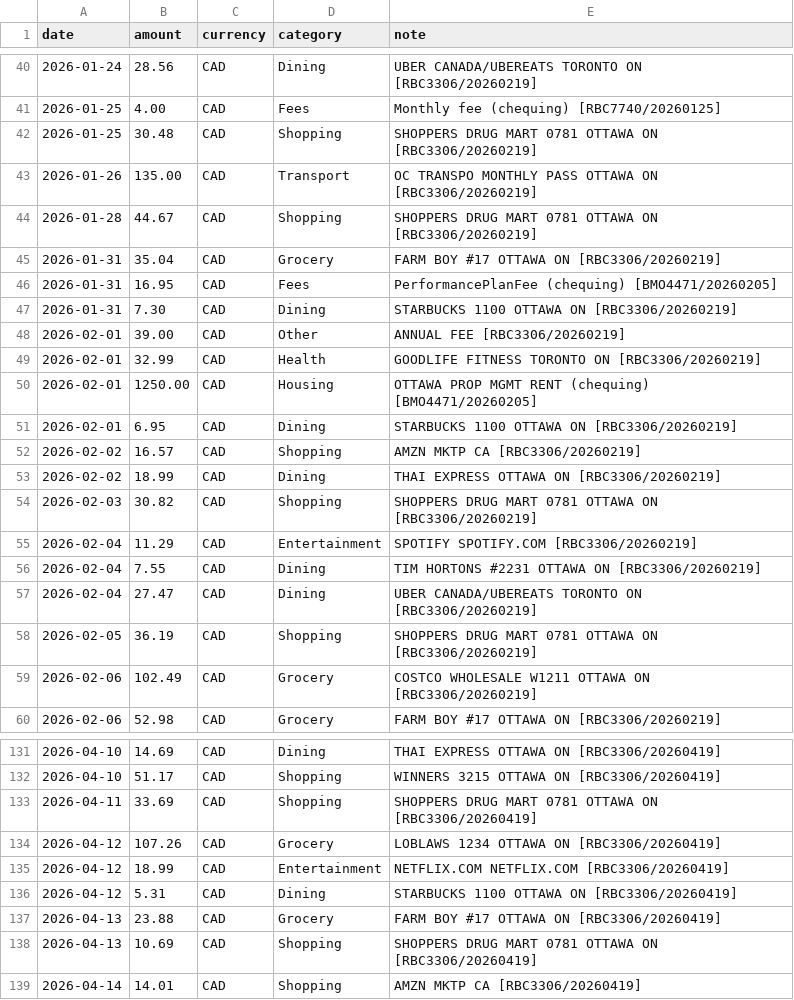
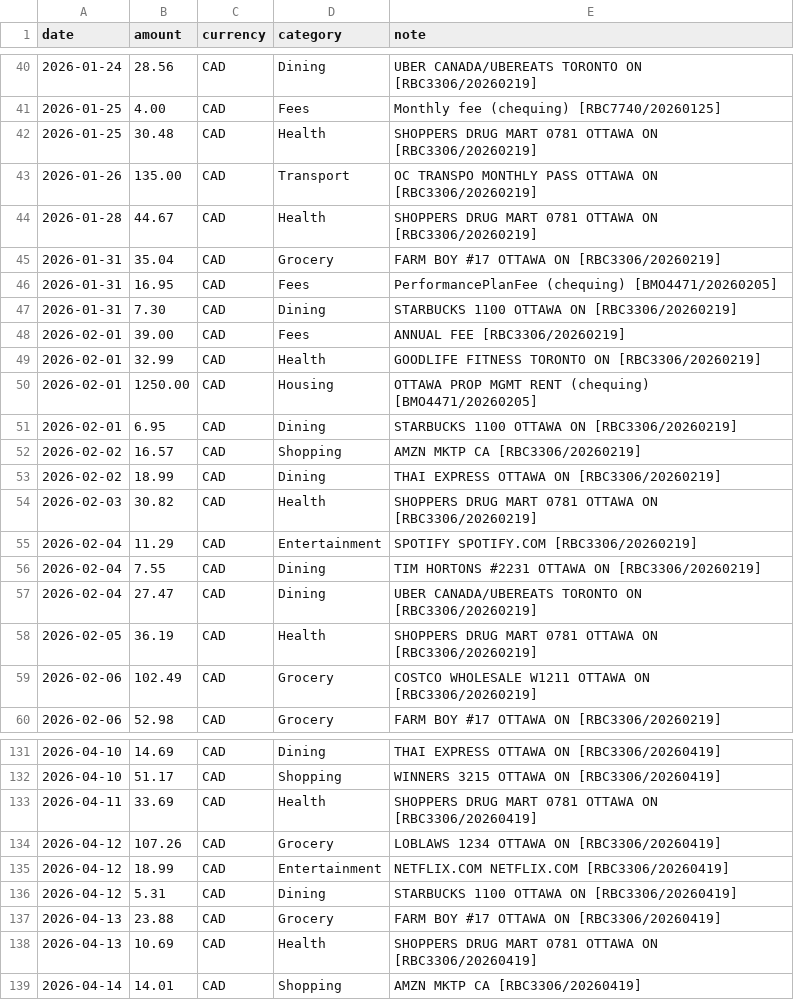
Before and after one commit to LydiaBlllue/jade-toad, a CSV file: findata/ledgers/spending.csv, drawn as a sheet; only a part is shown, gaps mark what is left out; the diff covers the shown part only.

```diff
--- a/findata/ledgers/spending.csv
+++ b/findata/ledgers/spending.csv
@@ -41,5 +41,5 @@ date,amount,currency,category,note
 2026-01-25,4.00,CAD,Fees,Monthly fee (chequing) [RBC7740/20260125]
-2026-01-25,30.48,CAD,Shopping,SHOPPERS DRUG MART 0781 OTTAWA ON [RBC3306/20260219]
+2026-01-25,30.48,CAD,Health,SHOPPERS DRUG MART 0781 OTTAWA ON [RBC3306/20260219]
 2026-01-26,135.00,CAD,Transport,OC TRANSPO MONTHLY PASS OTTAWA ON [RBC3306/20260219]
-2026-01-28,44.67,CAD,Shopping,SHOPPERS DRUG MART 0781 OTTAWA ON [RBC3306/20260219]
+2026-01-28,44.67,CAD,Health,SHOPPERS DRUG MART 0781 OTTAWA ON [RBC3306/20260219]
 2026-01-31,35.04,CAD,Grocery,FARM BOY #17 OTTAWA ON [RBC3306/20260219]
@@ -47,3 +47,3 @@ date,amount,currency,category,note
 2026-01-31,7.30,CAD,Dining,STARBUCKS 1100 OTTAWA ON [RBC3306/20260219]
-2026-02-01,39.00,CAD,Other,ANNUAL FEE [RBC3306/20260219]
+2026-02-01,39.00,CAD,Fees,ANNUAL FEE [RBC3306/20260219]
 2026-02-01,32.99,CAD,Health,GOODLIFE FITNESS TORONTO ON [RBC3306/20260219]
@@ -53,3 +53,3 @@ date,amount,currency,category,note
 2026-02-02,18.99,CAD,Dining,THAI EXPRESS OTTAWA ON [RBC3306/20260219]
-2026-02-03,30.82,CAD,Shopping,SHOPPERS DRUG MART 0781 OTTAWA ON [RBC3306/20260219]
+2026-02-03,30.82,CAD,Health,SHOPPERS DRUG MART 0781 OTTAWA ON [RBC3306/20260219]
 2026-02-04,11.29,CAD,Entertainment,SPOTIFY SPOTIFY.COM [RBC3306/20260219]
@@ -57,3 +57,3 @@ date,amount,currency,category,note
 2026-02-04,27.47,CAD,Dining,UBER CANADA/UBEREATS TORONTO ON [RBC3306/20260219]
-2026-02-05,36.19,CAD,Shopping,SHOPPERS DRUG MART 0781 OTTAWA ON [RBC3306/20260219]
+2026-02-05,36.19,CAD,Health,SHOPPERS DRUG MART 0781 OTTAWA ON [RBC3306/20260219]
 2026-02-06,102.49,CAD,Grocery,COSTCO WHOLESALE W1211 OTTAWA ON [RBC3306/20260219]
@@ -132,3 +132,3 @@ date,amount,currency,category,note
 2026-04-10,51.17,CAD,Shopping,WINNERS 3215 OTTAWA ON [RBC3306/20260419]
-2026-04-11,33.69,CAD,Shopping,SHOPPERS DRUG MART 0781 OTTAWA ON [RBC3306/20260419]
+2026-04-11,33.69,CAD,Health,SHOPPERS DRUG MART 0781 OTTAWA ON [RBC3306/20260419]
 2026-04-12,107.26,CAD,Grocery,LOBLAWS 1234 OTTAWA ON [RBC3306/20260419]
@@ -137,3 +137,3 @@ date,amount,currency,category,note
 2026-04-13,23.88,CAD,Grocery,FARM BOY #17 OTTAWA ON [RBC3306/20260419]
-2026-04-13,10.69,CAD,Shopping,SHOPPERS DRUG MART 0781 OTTAWA ON [RBC3306/20260419]
+2026-04-13,10.69,CAD,Health,SHOPPERS DRUG MART 0781 OTTAWA ON [RBC3306/20260419]
 2026-04-14,14.01,CAD,Shopping,AMZN MKTP CA [RBC3306/20260419]
```
Also changed, not shown: 11 edited cells elsewhere in this file, 18 other files.
